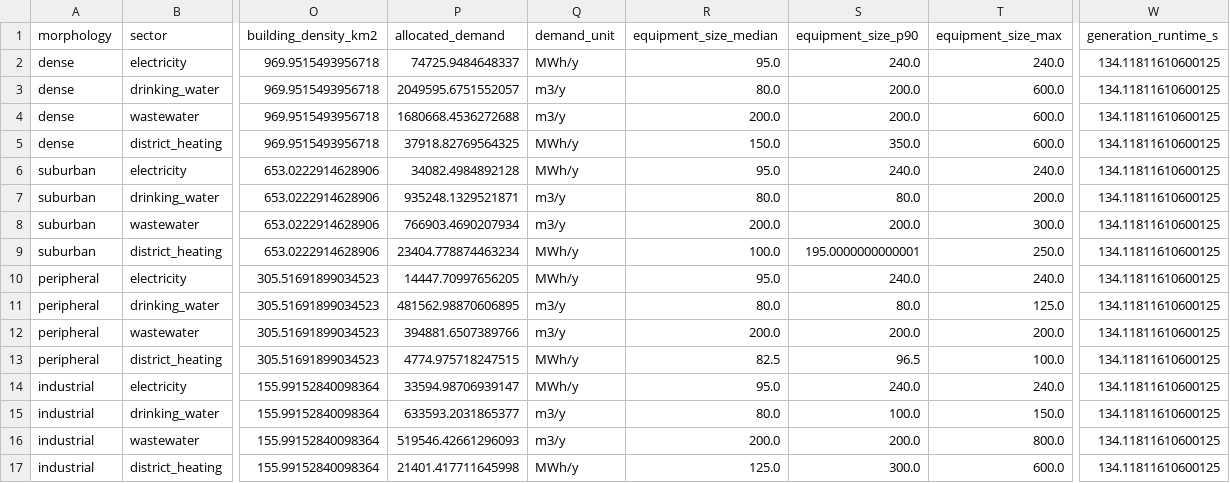
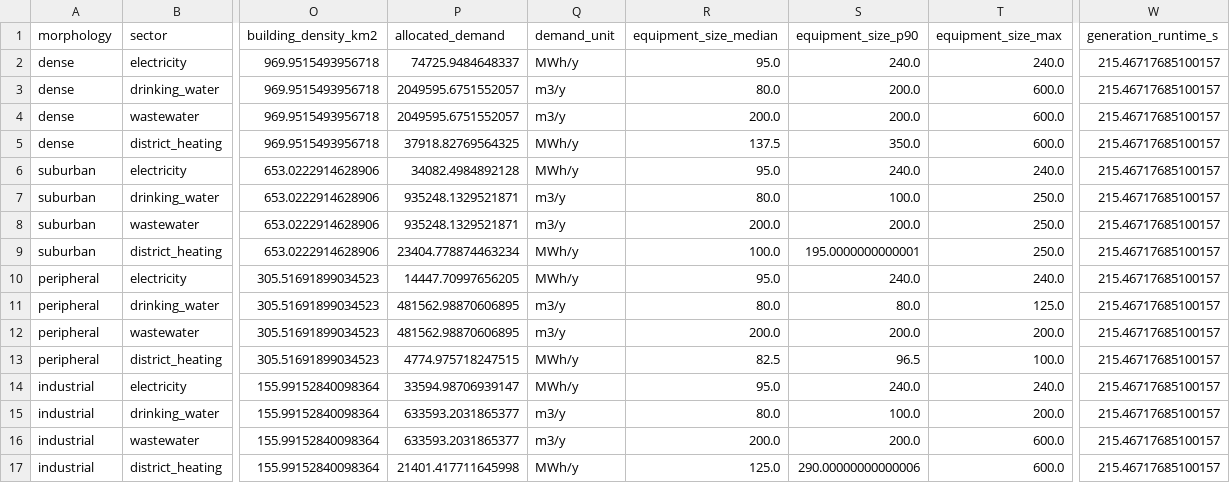
Before and after one commit to Prashantgrid/Urban4, a CSV file: reference_results/morphology_metrics.csv, drawn as a sheet; only a part is shown, gaps mark what is left out; the diff names each change by its address in the sheet, - before the commit and + after, or states it on an @@ line.

```diff
--- a/reference_results/morphology_metrics.csv
+++ b/reference_results/morphology_metrics.csv
-W2:W17 (generation_runtime_s): 134.11811610600125
+W2:W17 (generation_runtime_s): 215.46717685100157
-P4 (allocated_demand): 1680668.4536272688
+P4 (allocated_demand): 2049595.6751552057
-R5 (equipment_size_median): 150.0
+R5 (equipment_size_median): 137.5
-S7 (equipment_size_p90): 80.0
+S7 (equipment_size_p90): 100.0
-T7 (equipment_size_max): 200.0
+T7 (equipment_size_max): 250.0
-P8 (allocated_demand): 766903.4690207934
+P8 (allocated_demand): 935248.1329521871
-T8 (equipment_size_max): 300.0
+T8 (equipment_size_max): 250.0
-P12 (allocated_demand): 394881.6507389766
+P12 (allocated_demand): 481562.98870606895
-T15 (equipment_size_max): 150.0
+T15 (equipment_size_max): 200.0
-P16 (allocated_demand): 519546.42661296093
+P16 (allocated_demand): 633593.2031865377
-T16 (equipment_size_max): 800.0
+T16 (equipment_size_max): 600.0
-S17 (equipment_size_p90): 300.0
+S17 (equipment_size_p90): 290.00000000000006
```
Also changed, not shown: reference_results/final_accepted/bidirectional_interface_states.csv, reference_results/hydraulic_leak_coupling/hydraulic_leak_timeseries.csv, 53 other files.
